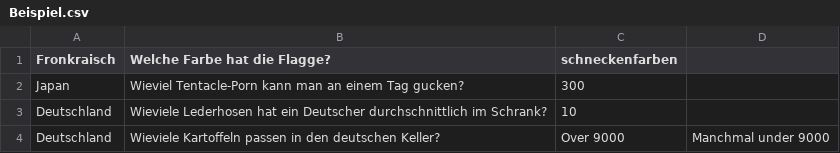
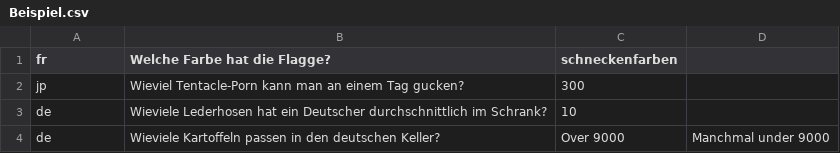
Before and after one commit to kunodev/iggj11, a CSV file: Server/src/questions/Beispiel.csv, drawn as a sheet.

```diff
--- a/Server/src/questions/Beispiel.csv
+++ b/Server/src/questions/Beispiel.csv
@@ -1,4 +1,4 @@
-"Fronkraisch","Welche Farbe hat die Flagge?","schneckenfarben"
-"Japan","Wieviel Tentacle-Porn kann man an einem Tag gucken?","300"
-"Deutschland","Wieviele Lederhosen hat ein Deutscher durchschnittlich im Schrank?","10"
-"Deutschland","Wieviele Kartoffeln passen in den deutschen Keller?","Over 9000","Manchmal under 9000"
+"fr","Welche Farbe hat die Flagge?","schneckenfarben"
+"jp","Wieviel Tentacle-Porn kann man an einem Tag gucken?","300"
+"de","Wieviele Lederhosen hat ein Deutscher durchschnittlich im Schrank?","10"
+"de","Wieviele Kartoffeln passen in den deutschen Keller?","Over 9000","Manchmal under 9000"
```
Also changed, not shown: 4 other files.
